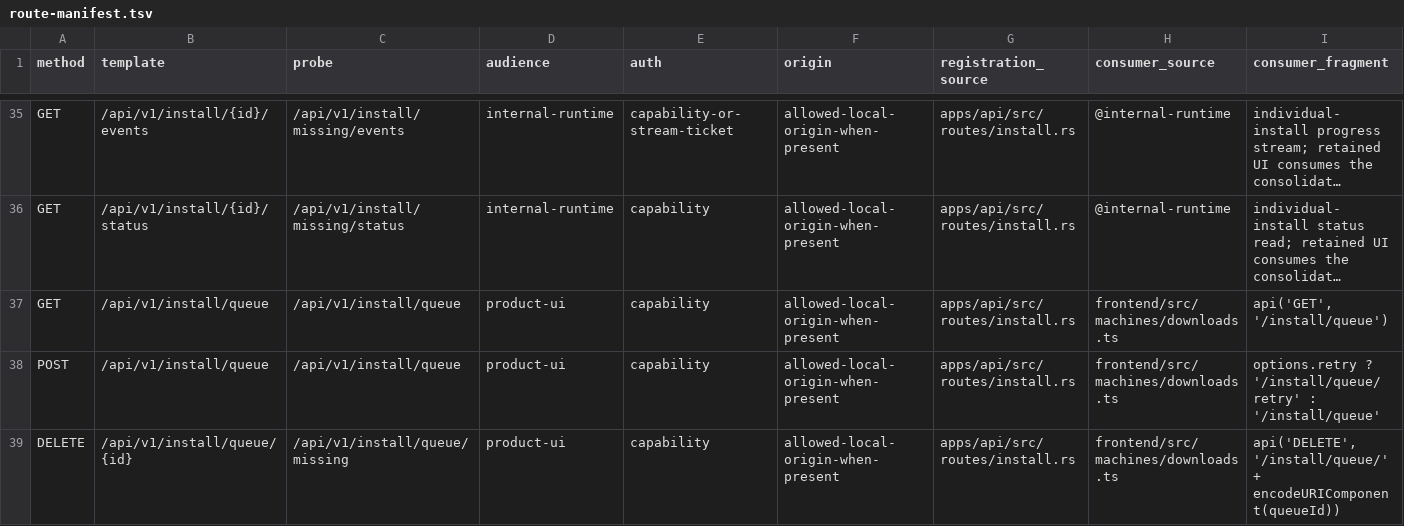
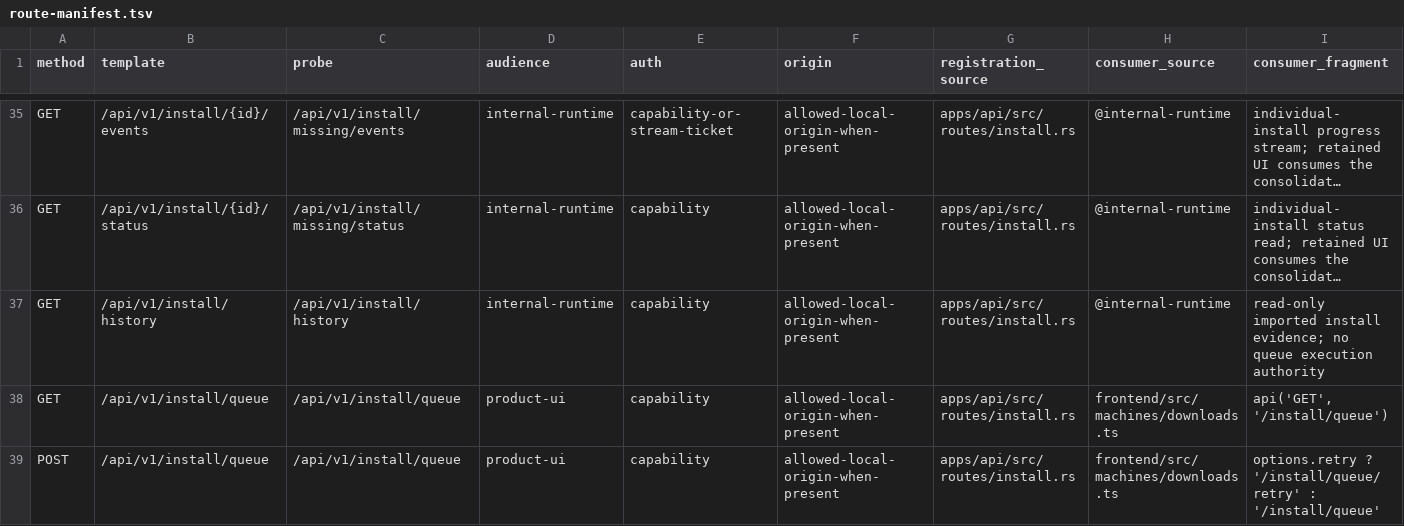
Before and after one commit to killedoxygen/axial, a TSV file: apps/api/src/routes/route-manifest.tsv, drawn as a sheet; only a part is shown, gaps mark what is left out; the shorter side is filled out with more unchanged rows; long unchanged cells end in …; the diff names each change by its address in the sheet, - before the commit and + after, or states it on an @@ line.

Commit message:
fix(import): preserve successful install and content history

```diff
--- a/apps/api/src/routes/route-manifest.tsv
+++ b/apps/api/src/routes/route-manifest.tsv
+row 37: GET | /api/v1/install/history | /api/v1/install/history | internal-runtime | capability | allowed-local-origin-when-present | apps/api/src/routes/install.rs | @internal-runtime | read-only imported install evidence; no queue execution authority
```
Also changed, not shown: 16 other files.
